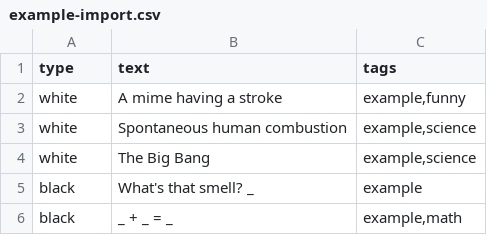
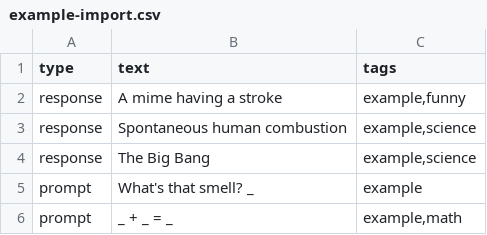
Before and after one commit to benjamw/cah, a CSV file: admin/example-import.csv, drawn as a sheet.

```diff
--- a/admin/example-import.csv
+++ b/admin/example-import.csv
@@ -1,6 +1,6 @@
 type,text,tags
-white,"A mime having a stroke","example,funny"
-white,"Spontaneous human combustion","example,science"
-white,"The Big Bang","example,science"
-black,"What's that smell? _","example"
-black,"_ + _ = _","example,math"
+response,"A mime having a stroke","example,funny"
+response,"Spontaneous human combustion","example,science"
+response,"The Big Bang","example,science"
+prompt,"What's that smell? _","example"
+prompt,"_ + _ = _","example,math"
```
Also changed, not shown: 49 other files.
